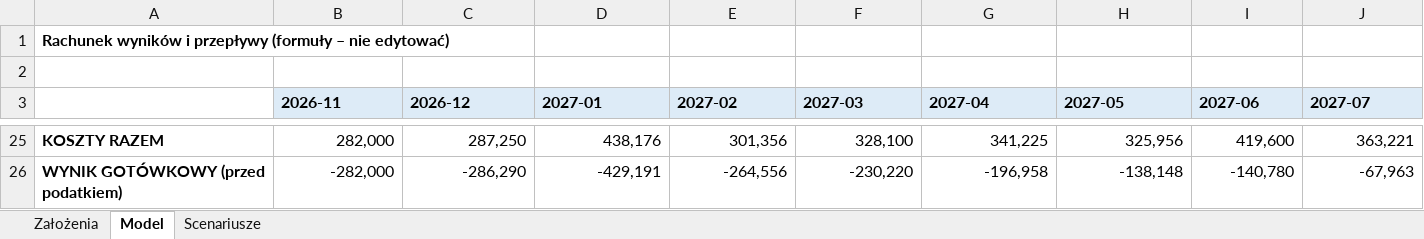
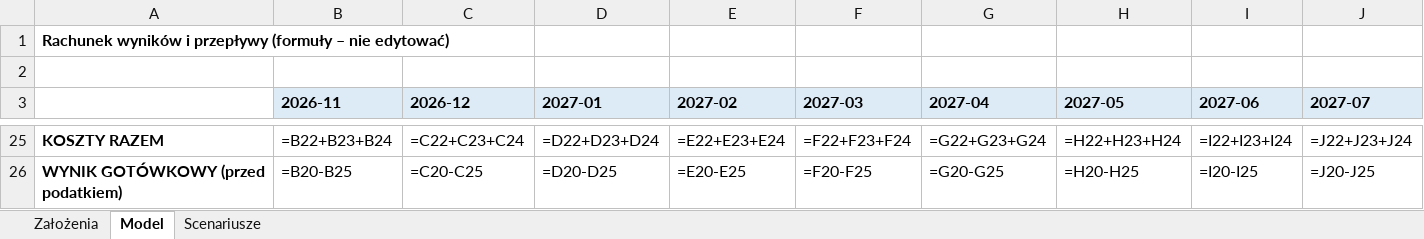
Before and after one commit to lasiak01-collab/SmartPocket, an Excel workbook: docs/energypedia/Energypedia_model_finansowy.xlsx, sheet Model, drawn as a sheet; only a part is shown, gaps mark what is left out; values as stored, in another font and other column widths than the file's, no borders; formulas without a stored value are shown as written; the diff covers the shown part only; the diff names each change by its address in the sheet, - before the commit and + after, or states it on an @@ line.

```diff
--- a/docs/energypedia/Energypedia_model_finansowy.xlsx (sheet Model)
+++ b/docs/energypedia/Energypedia_model_finansowy.xlsx (sheet Model)
-B25 (2026-11): 282,000
+B25 (2026-11): =B22+B23+B24
-C25 (2026-12): 287,250
+C25 (2026-12): =C22+C23+C24
-D25 (2027-01): 438,176
+D25 (2027-01): =D22+D23+D24
-E25 (2027-02): 301,356
+E25 (2027-02): =E22+E23+E24
-F25 (2027-03): 328,100
+F25 (2027-03): =F22+F23+F24
-G25 (2027-04): 341,225
+G25 (2027-04): =G22+G23+G24
-H25 (2027-05): 325,956
+H25 (2027-05): =H22+H23+H24
-I25 (2027-06): 419,600
+I25 (2027-06): =I22+I23+I24
-J25 (2027-07): 363,221
+J25 (2027-07): =J22+J23+J24
-B26 (2026-11): -282,000
+B26 (2026-11): =B20-B25
-C26 (2026-12): -286,290
+C26 (2026-12): =C20-C25
-D26 (2027-01): -429,191
+D26 (2027-01): =D20-D25
-E26 (2027-02): -264,556
+E26 (2027-02): =E20-E25
-F26 (2027-03): -230,220
+F26 (2027-03): =F20-F25
-G26 (2027-04): -196,958
+G26 (2027-04): =G20-G25
-H26 (2027-05): -138,148
+H26 (2027-05): =H20-H25
-I26 (2027-06): -140,780
+I26 (2027-06): =I20-I25
-J26 (2027-07): -67,963
+J26 (2027-07): =J20-J25
```
Also changed, not shown: 18 added rows, 18 removed rows and 96 edited cells elsewhere in this sheet, sheet Założenia, sheet Scenariusze, 13 other files.
